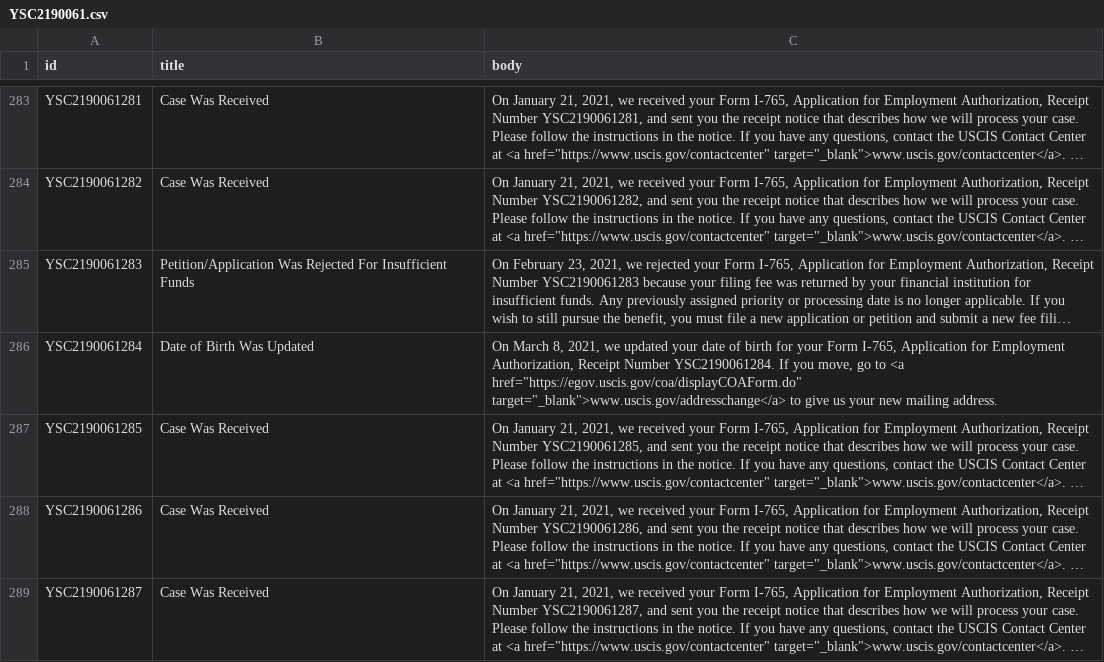
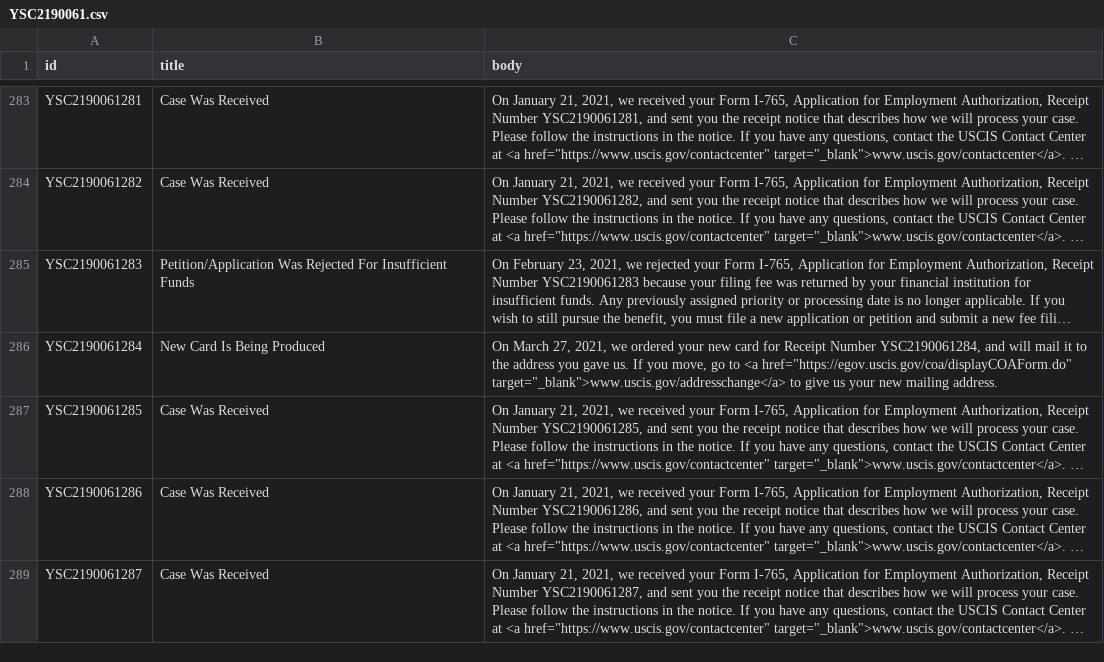
Before and after one commit to Shyamdeokr/opt-data, a CSV file: data/YSC2190061.csv, drawn as a sheet; only a part is shown, gaps mark what is left out; long unchanged cells end in …; the diff covers the shown part only; the diff names each change by its address in the sheet, - before the commit and + after, or states it on an @@ line.

```diff
--- a/data/YSC2190061.csv
+++ b/data/YSC2190061.csv
-B286 (title): Date of Birth Was Updated
+B286 (title): New Card Is Being Produced
-C286 (body): On March 8, 2021, we updated your date of birth for your Form I-765, Application for Employment Authorization, Receipt Number YSC2190061284. If you…
+C286 (body): On March 27, 2021, we ordered your new card for Receipt Number YSC2190061284, and will mail it to the address you gave us. If you…
```
Also changed, not shown: 8 edited cells elsewhere in this file, data/YSC2190042.csv, data/YSC2190059.csv, 19 other files.
